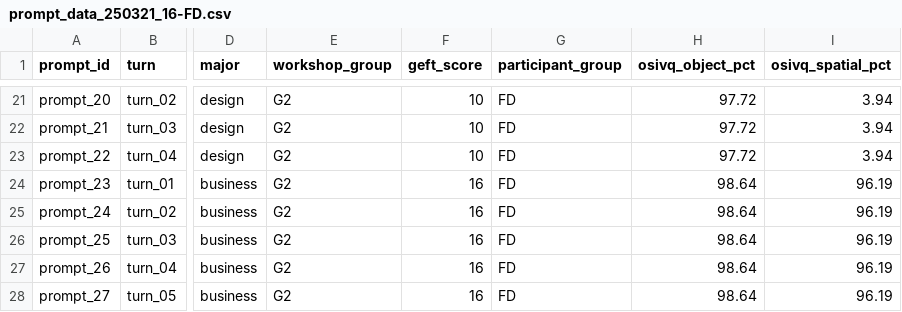
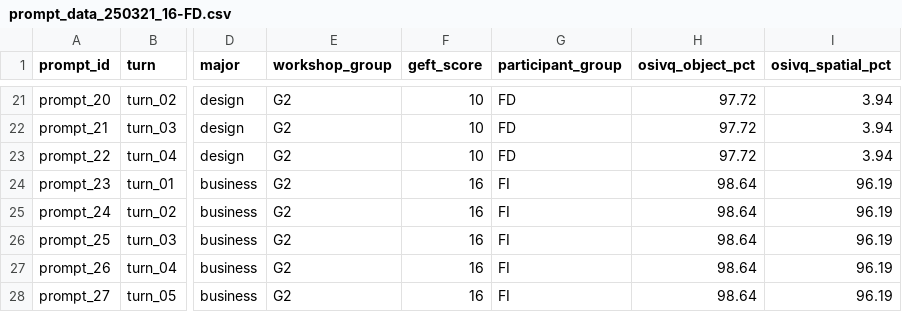
Before and after one commit to Lim-Yeongsong/prompt-analysis_02, a CSV file: project_260321/data/prompt_data_250321_16-FD.csv, drawn as a sheet; only a part is shown, gaps mark what is left out; the diff covers the shown part only; the diff names each change by its address in the sheet, - before the commit and + after, or states it on an @@ line.

```diff
--- a/project_260321/data/prompt_data_250321_16-FD.csv
+++ b/project_260321/data/prompt_data_250321_16-FD.csv
-G24:G28 (participant_group): FD
+G24:G28 (participant_group): FI
```
Also changed, not shown: 15 edited cells elsewhere in this file, 39 other files.
